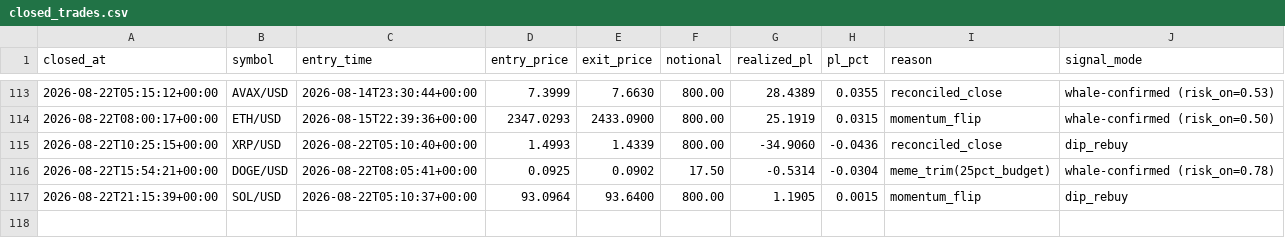
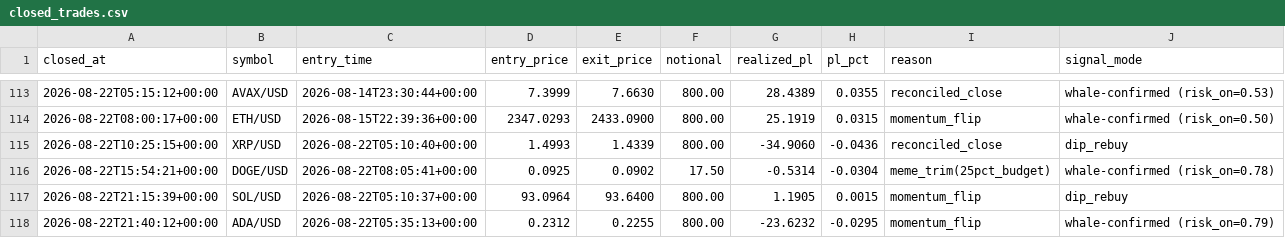
Before and after one commit to robertpainter144-lab/-333-333-333-, a CSV file: crypto_sleeve/state/closed_trades.csv, drawn as a sheet; only a part is shown, gaps mark what is left out; the diff names each change by its address in the sheet, - before the commit and + after, or states it on an @@ line.

```diff
--- a/crypto_sleeve/state/closed_trades.csv
+++ b/crypto_sleeve/state/closed_trades.csv
+row 118: 2026-08-22T21:40:12+00:00 | ADA/USD | 2026-08-22T05:35:13+00:00 | 0.2312 | 0.2255 | 800.00 | -23.6232 | -0.0295 | momentum_flip | whale-confirmed (risk_on=0.79)
```
Also changed, not shown: crypto_sleeve/state/equity.csv, 3 other files.
